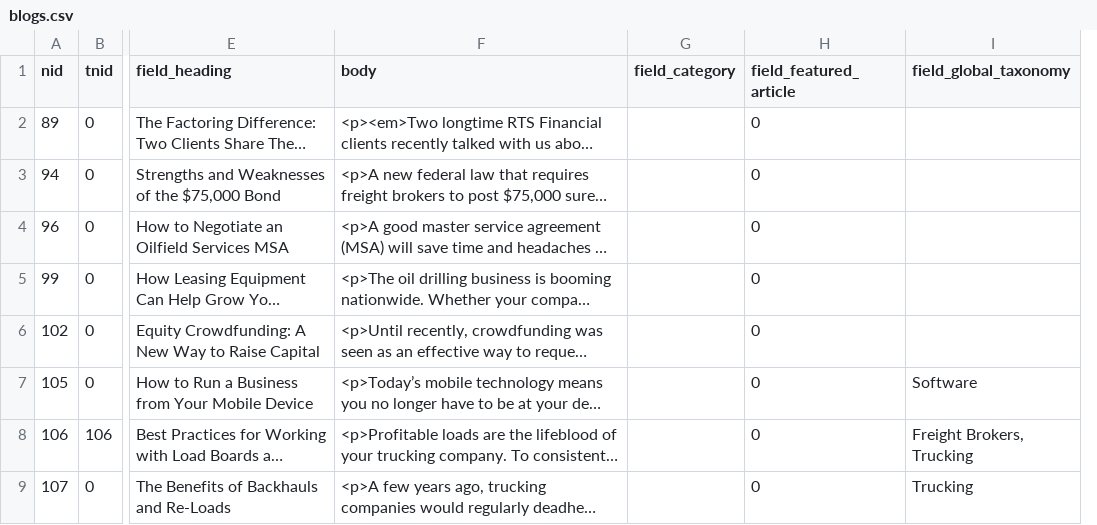
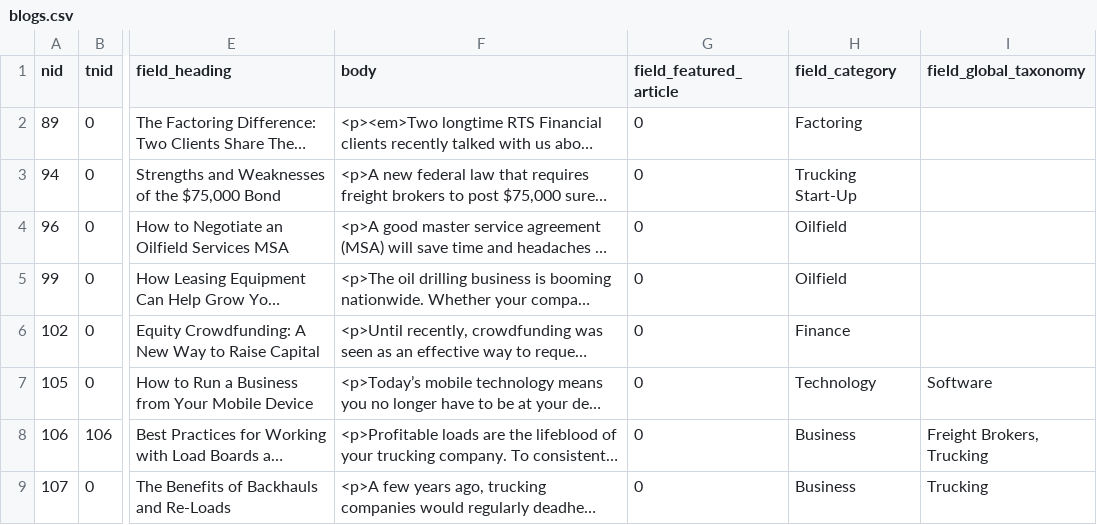
Before and after one commit to dirkhacker/Save-rtsinc, a CSV file: web/modules/custom/rts_migrations/sources/blogs/blogs.csv, drawn as a sheet; only a part is shown, gaps mark what is left out; long unchanged cells end in …; removed rows and columns are numbered as before the commit, all else as after; the diff names each change by its address in the sheet, - before the commit and + after, or states it on an @@ line.

Commit message:
Updated category field on the CSV migration files

```diff
--- a/web/modules/custom/rts_migrations/sources/blogs/blogs.csv
+++ b/web/modules/custom/rts_migrations/sources/blogs/blogs.csv
-column G (field_category), empty
+column H (field_category), rows 2-9: Factoring | Trucking Start-Up | Oilfield | Oilfield | Finance | Technology | Business | Business
```
Also changed, not shown: web/modules/custom/rts_migrations/sources/blogs/blogs-es.csv.
